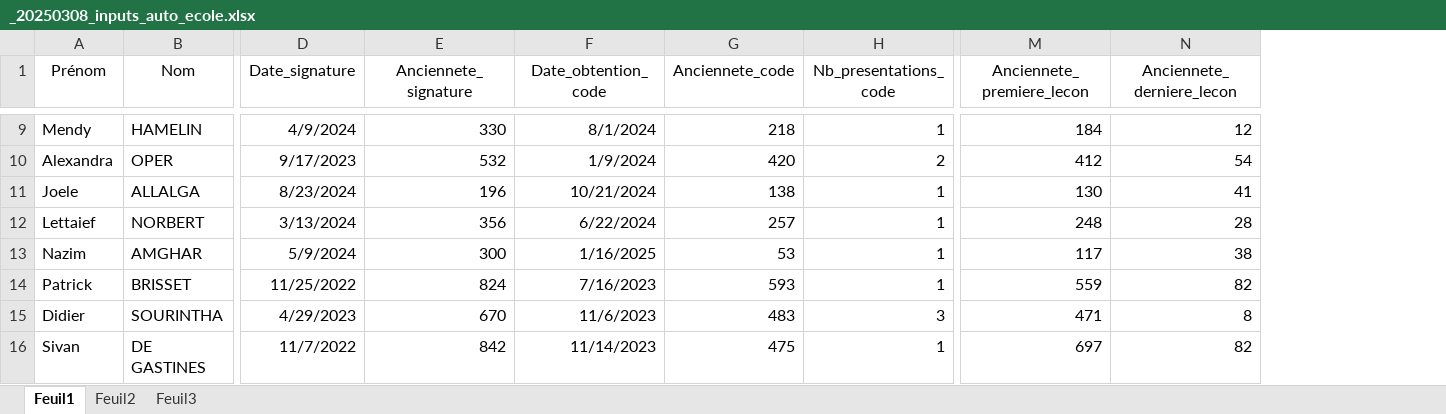
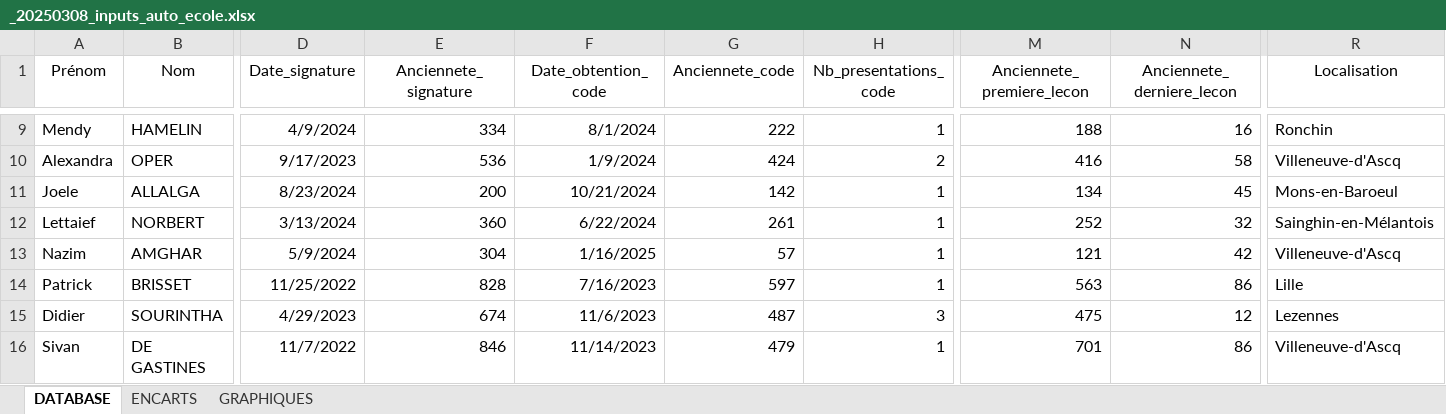
Before and after one commit to Athletics92/Auto_ecole, an Excel workbook: 02_INPUTS/_20250308_inputs_auto_ecole.xlsx, sheet DATABASE, drawn as a sheet; only a part is shown, gaps mark what is left out; values as stored, in another font and other column widths than the file's, no borders; the diff covers the shown part only; the diff names each change by its address in the sheet, - before the commit and + after, or states it on an @@ line.

```diff
--- a/02_INPUTS/_20250308_inputs_auto_ecole.xlsx (sheet DATABASE)
+++ b/02_INPUTS/_20250308_inputs_auto_ecole.xlsx (sheet DATABASE)
-sheet tab: Feuil1
+sheet tab: DATABASE
-sheet tab: Feuil2
+sheet tab: ENCARTS
-sheet tab: Feuil3
+sheet tab: GRAPHIQUES
+column R (Localisation), rows 9-16: Ronchin | Villeneuve-d'Ascq | Mons-en-Baroeul | Sainghin-en-Mélantois | Villeneuve-d'Ascq | Lille | Lezennes | Villeneuve-d'Ascq
-E9 (Anciennete_signature): 330
+E9 (Anciennete_signature): 334
-G9 (Anciennete_code): 218
+G9 (Anciennete_code): 222
-M9 (Anciennete_premiere_lecon): 184
+M9 (Anciennete_premiere_lecon): 188
-N9 (Anciennete_derniere_lecon): 12
+N9 (Anciennete_derniere_lecon): 16
-E10 (Anciennete_signature): 532
+E10 (Anciennete_signature): 536
-G10 (Anciennete_code): 420
+G10 (Anciennete_code): 424
-M10 (Anciennete_premiere_lecon): 412
+M10 (Anciennete_premiere_lecon): 416
-N10 (Anciennete_derniere_lecon): 54
+N10 (Anciennete_derniere_lecon): 58
-E11 (Anciennete_signature): 196
+E11 (Anciennete_signature): 200
-G11 (Anciennete_code): 138
+G11 (Anciennete_code): 142
-M11 (Anciennete_premiere_lecon): 130
+M11 (Anciennete_premiere_lecon): 134
-N11 (Anciennete_derniere_lecon): 41
+N11 (Anciennete_derniere_lecon): 45
-E12 (Anciennete_signature): 356
+E12 (Anciennete_signature): 360
-G12 (Anciennete_code): 257
+G12 (Anciennete_code): 261
-M12 (Anciennete_premiere_lecon): 248
+M12 (Anciennete_premiere_lecon): 252
-N12 (Anciennete_derniere_lecon): 28
+N12 (Anciennete_derniere_lecon): 32
-E13 (Anciennete_signature): 300
+E13 (Anciennete_signature): 304
-G13 (Anciennete_code): 53
+G13 (Anciennete_code): 57
-M13 (Anciennete_premiere_lecon): 117
+M13 (Anciennete_premiere_lecon): 121
-N13 (Anciennete_derniere_lecon): 38
+N13 (Anciennete_derniere_lecon): 42
-E14 (Anciennete_signature): 824
+E14 (Anciennete_signature): 828
-G14 (Anciennete_code): 593
+G14 (Anciennete_code): 597
-M14 (Anciennete_premiere_lecon): 559
+M14 (Anciennete_premiere_lecon): 563
-N14 (Anciennete_derniere_lecon): 82
+N14 (Anciennete_derniere_lecon): 86
-E15 (Anciennete_signature): 670
+E15 (Anciennete_signature): 674
-G15 (Anciennete_code): 483
+G15 (Anciennete_code): 487
-M15 (Anciennete_premiere_lecon): 471
+M15 (Anciennete_premiere_lecon): 475
-N15 (Anciennete_derniere_lecon): 8
+N15 (Anciennete_derniere_lecon): 12
-E16 (Anciennete_signature): 842
+E16 (Anciennete_signature): 846
-G16 (Anciennete_code): 475
+G16 (Anciennete_code): 479
-M16 (Anciennete_premiere_lecon): 697
+M16 (Anciennete_premiere_lecon): 701
-N16 (Anciennete_derniere_lecon): 82
+N16 (Anciennete_derniere_lecon): 86
```
Also changed, not shown: 368 edited cells elsewhere in this sheet, sheet ENCARTS, sheet GRAPHIQUES, formulas that keep their value.
